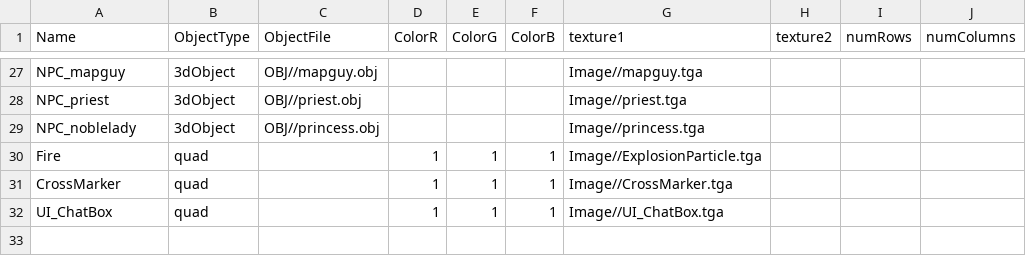
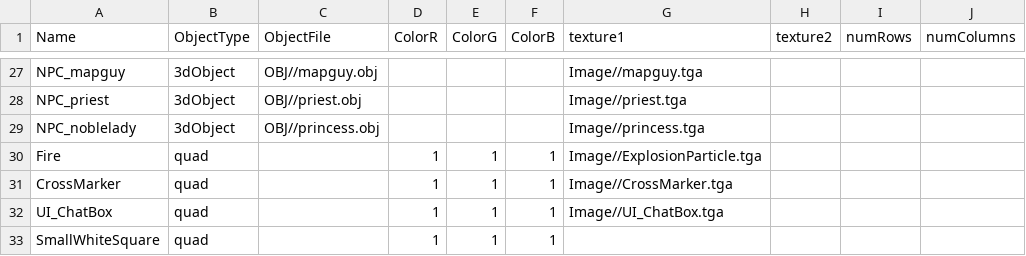
Before and after one commit to HalcionCyanide/SP3_T14N, a CSV file: Base/DrivenFiles/MeshDriven.csv, drawn as a sheet; only a part is shown, gaps mark what is left out; the diff names each change by its address in the sheet, - before the commit and + after, or states it on an @@ line.

```diff
--- a/Base/DrivenFiles/MeshDriven.csv
+++ b/Base/DrivenFiles/MeshDriven.csv
+row 33: SmallWhiteSquare | quad |  | 1 | 1 | 1
```
Also changed, not shown: 4 other files.
